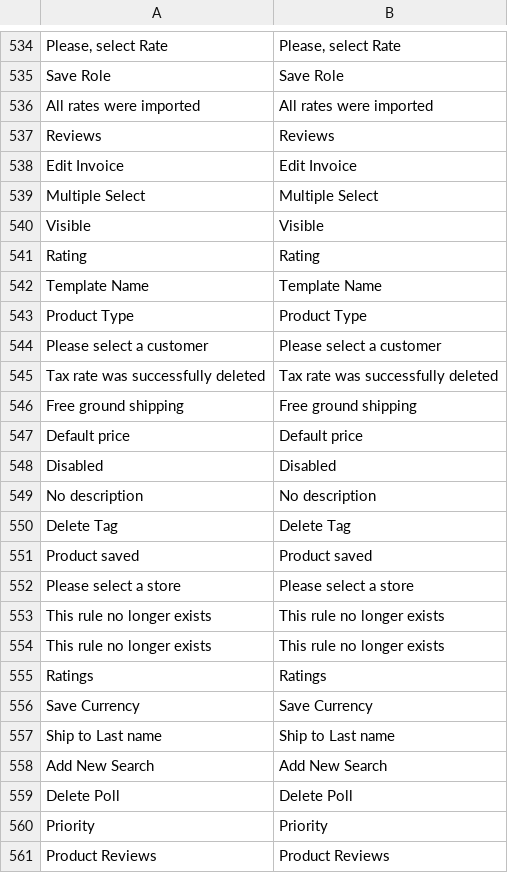
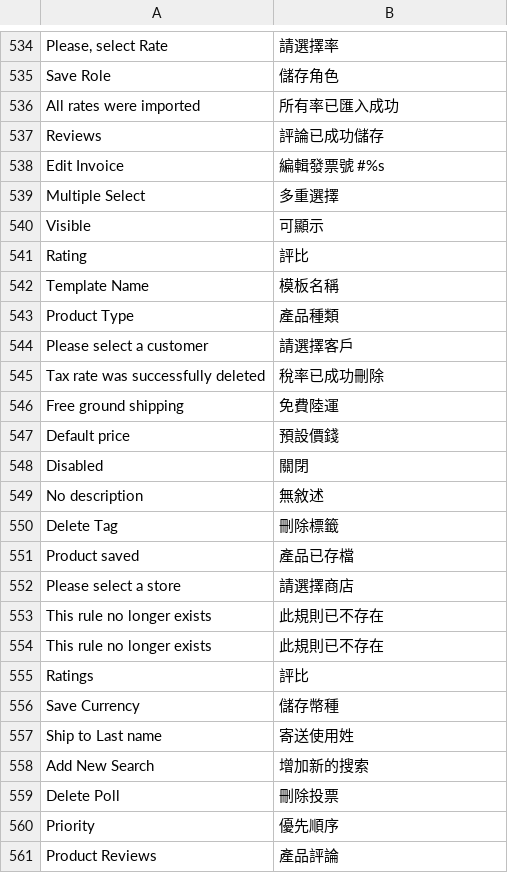
Before and after one commit to guptahanu/magento-zh, a CSV file: app/locale/zh_TW/Mage_Adminhtml.csv, drawn as a sheet; only a part is shown, gaps mark what is left out; the diff covers the shown part only.

```diff
--- a/app/locale/zh_TW/Mage_Adminhtml.csv
+++ b/app/locale/zh_TW/Mage_Adminhtml.csv
@@ -534,28 +534,28 @@
-"Please, select Rate","Please, select Rate"
-"Save Role","Save Role"
-"All rates were imported","All rates were imported"
-"Reviews","Reviews"
-"Edit Invoice","Edit Invoice"
-"Multiple Select","Multiple Select"
-"Visible","Visible"
-"Rating","Rating"
-"Template Name","Template Name"
-"Product Type","Product Type"
-"Please select a customer","Please select a customer"
-"Tax rate was successfully deleted","Tax rate was successfully deleted"
-"Free ground shipping","Free ground shipping"
-"Default price","Default price"
-"Disabled","Disabled"
-"No description","No description"
-"Delete Tag","Delete Tag"
-"Product saved","Product saved"
-"Please select a store","Please select a store"
-"This rule no longer exists","This rule no longer exists"
-"This rule no longer exists","This rule no longer exists"
-"Ratings","Ratings"
-"Save Currency","Save Currency"
-"Ship to Last name","Ship to Last name"
-"Add New Search","Add New Search"
-"Delete Poll","Delete Poll"
-"Priority","Priority"
-"Product Reviews","Product Reviews"
+"Please, select Rate","請選擇率"
+"Save Role","儲存角色"
+"All rates were imported","所有率已匯入成功"
+"Reviews","評論已成功儲存"
+"Edit Invoice","編輯發票號 #%s"
+"Multiple Select","多重選擇"
+"Visible","可顯示"
+"Rating","評比"
+"Template Name","模板名稱"
+"Product Type","產品種類"
+"Please select a customer","請選擇客戶"
+"Tax rate was successfully deleted","稅率已成功刪除"
+"Free ground shipping","免費陸運"
+"Default price","預設價錢"
+"Disabled","關閉"
+"No description","無敘述"
+"Delete Tag","刪除標籤"
+"Product saved","產品已存檔"
+"Please select a store","請選擇商店"
+"This rule no longer exists","此規則已不存在"
+"This rule no longer exists","此規則已不存在"
+"Ratings","評比"
+"Save Currency","儲存幣種"
+"Ship to Last name","寄送使用姓"
+"Add New Search","增加新的搜索"
+"Delete Poll","刪除投票"
+"Priority","優先順序"
+"Product Reviews","產品評論"
```
Also changed, not shown: 46 edited cells elsewhere in this file.
